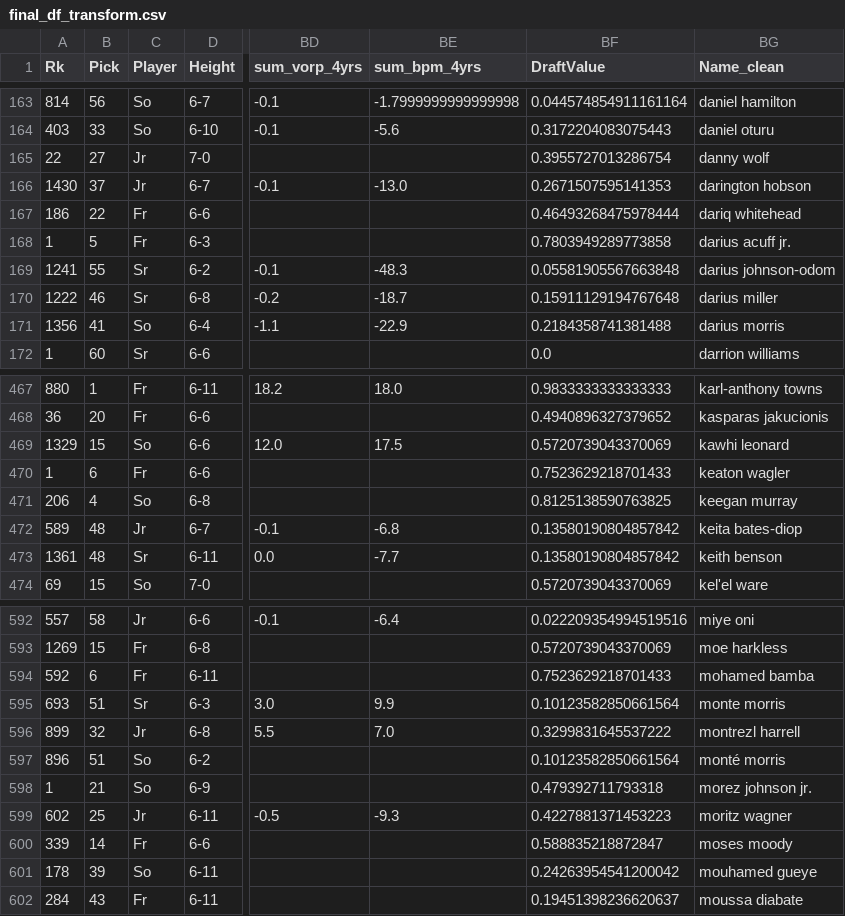
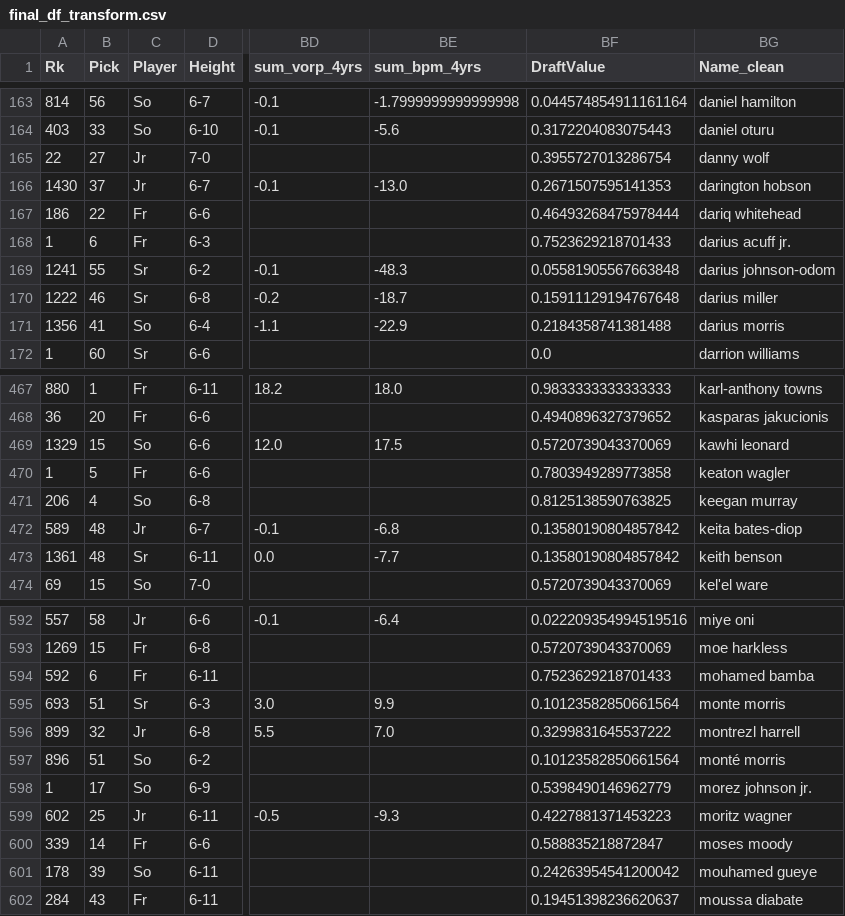
Before and after one commit to dannyharlan05/ncaab-nba-predictor, a CSV file: final_df_transform.csv, drawn as a sheet; only a part is shown, gaps mark what is left out; the diff names each change by its address in the sheet, - before the commit and + after, or states it on an @@ line.

Commit message:
Update NCAAB model and data

```diff
--- a/final_df_transform.csv
+++ b/final_df_transform.csv
-B168 (Pick): 5
+B168 (Pick): 6
-BF168 (DraftValue): 0.7803949289773858
+BF168 (DraftValue): 0.7523629218701433
-B470 (Pick): 6
+B470 (Pick): 5
-BF470 (DraftValue): 0.7523629218701433
+BF470 (DraftValue): 0.7803949289773858
-B598 (Pick): 21
+B598 (Pick): 17
-BF598 (DraftValue): 0.479392711793318
+BF598 (DraftValue): 0.5398490146962779
```
Also changed, not shown: 2 other files.
